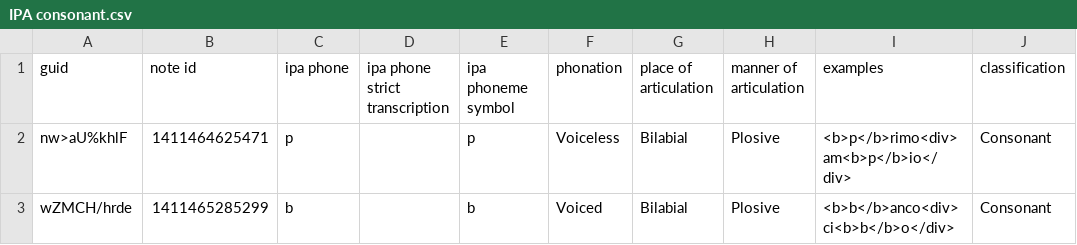
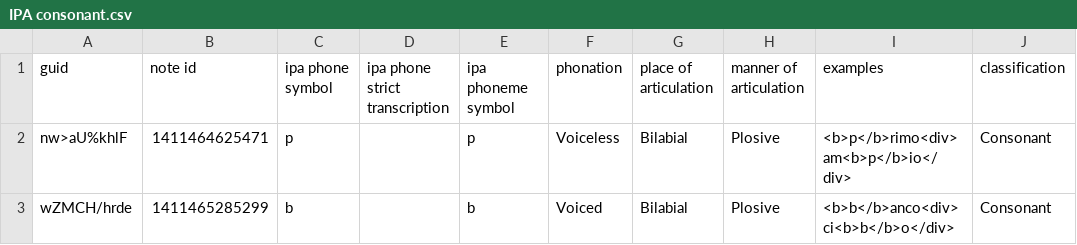
Before and after one commit to hundredpinbowling/anki-decks_italian-ipa, a CSV file: src/data/IPA consonant.csv, drawn as a sheet; only a part is shown; the diff names each change by its address in the sheet, - before the commit and + after, or states it on an @@ line.

```diff
--- a/src/data/IPA consonant.csv
+++ b/src/data/IPA consonant.csv
-C1: ipa phone
+C1: ipa phone symbol
```
Also changed, not shown: 10 other files.
